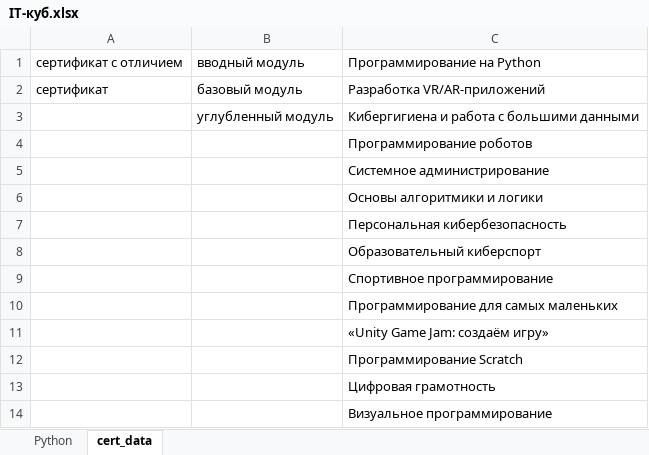
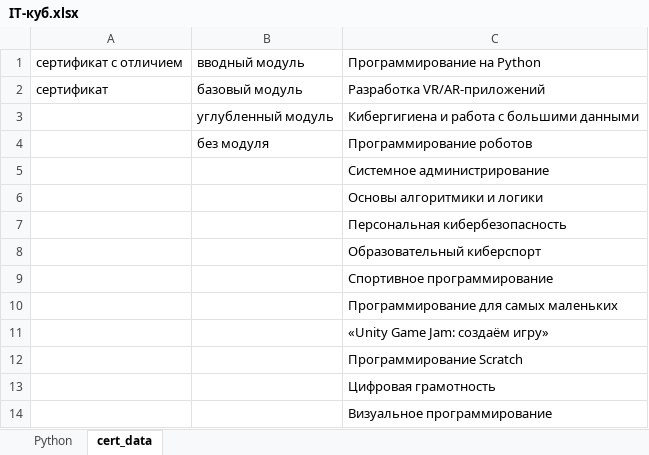
Before and after one commit to AlexxxBor/CertificateGenerator, an Excel workbook: data/IT-куб.xlsx, sheet cert_data, drawn as a sheet; values as stored, in another font and other column widths than the file's, no borders; the diff names each change by its address in the sheet, - before the commit and + after, or states it on an @@ line.

Commit message:
Improved templates and changes to the data set for rendering

```diff
--- a/data/IT-куб.xlsx (sheet cert_data)
+++ b/data/IT-куб.xlsx (sheet cert_data)
-B4: (empty)
+B4: без модуля
```
Also changed, not shown: sheet Python, 3 other files.
